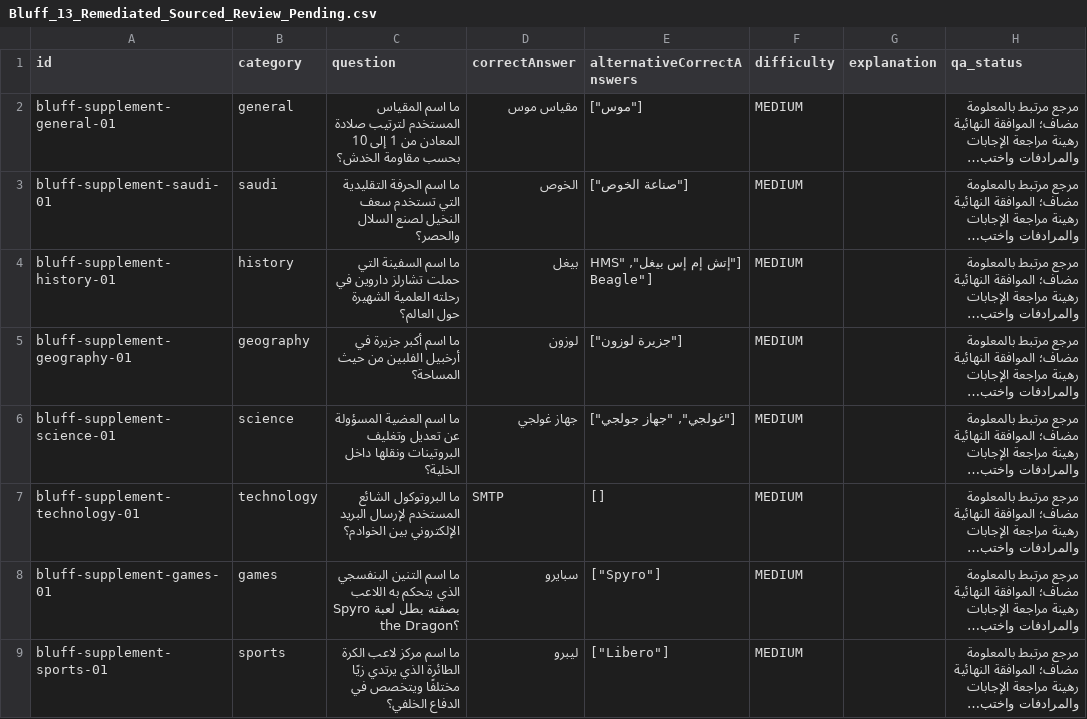
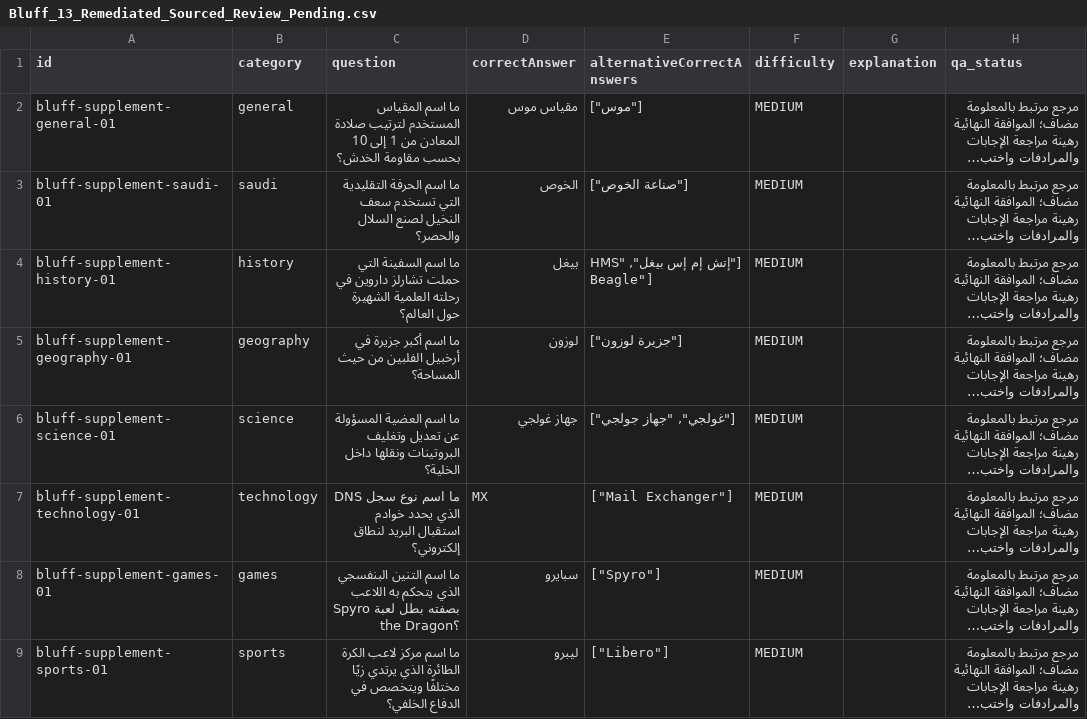
Before and after one commit to 7assan-0/quddam, a CSV file: qalba-platform/content-review/2026-10-15/Bluff_13_Remediated_Sourced_Review_Pending.csv, drawn as a sheet; only a part is shown; long unchanged cells end in …; the diff names each change by its address in the sheet, - before the commit and + after, or states it on an @@ line.

Commit message:
content: replace staged Bluff SMTP semantic duplicate with RFC-backed MX record question

```diff
--- a/qalba-platform/content-review/2026-10-15/Bluff_13_Remediated_Sourced_Review_Pending.csv
+++ b/qalba-platform/content-review/2026-10-15/Bluff_13_Remediated_Sourced_Review_Pending.csv
-C7 (question): ما البروتوكول الشائع المستخدم لإرسال البريد الإلكتروني بين الخوادم؟
+C7 (question): ما اسم نوع سجل DNS الذي يحدد خوادم استقبال البريد لنطاق إلكتروني؟
-D7 (correctAnswer): SMTP
+D7 (correctAnswer): MX
-E7 (alternativeCorrectAnswers): []
+E7 (alternativeCorrectAnswers): ["Mail Exchanger"]
```
